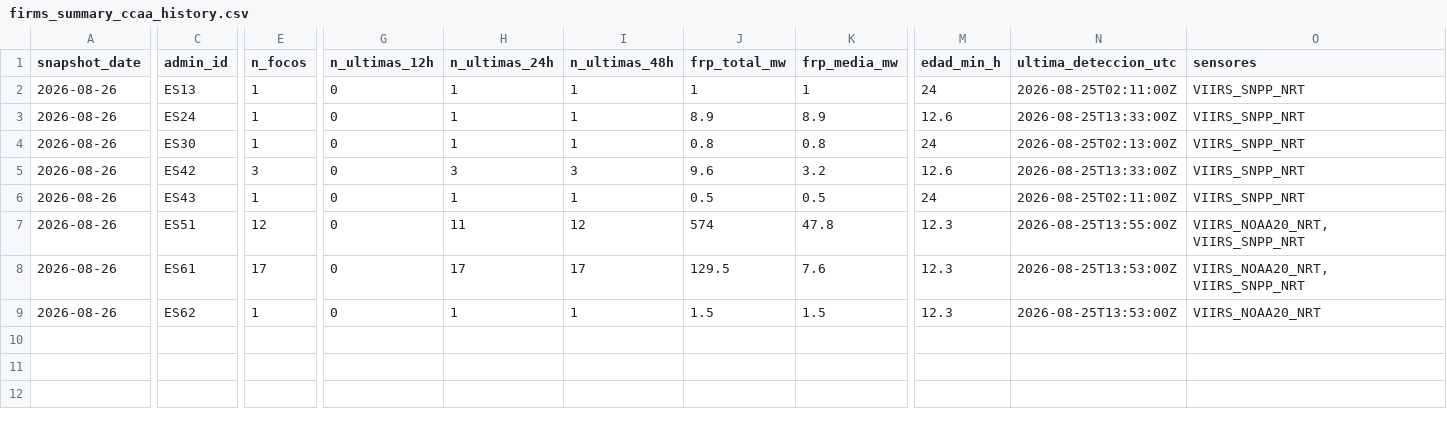
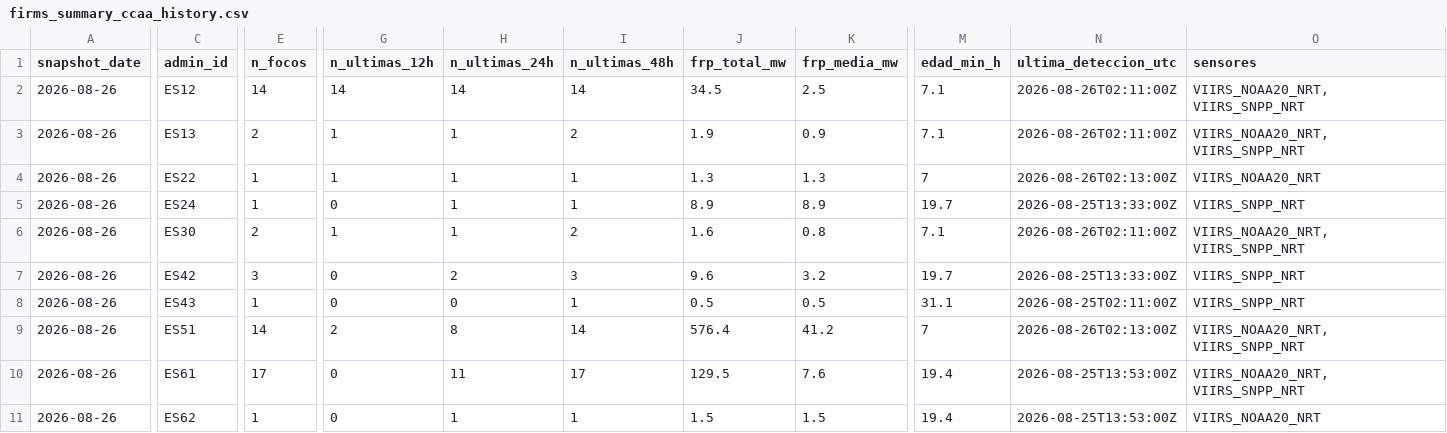
Before and after one commit to santiagomota/visor-fuego, a CSV file: assets/history/firms_summary_ccaa_history.csv, drawn as a sheet; only a part is shown, gaps mark what is left out; addresses are those after the commit; rows hold the shown columns only; the diff covers the shown part only; the diff names each change by its address in the sheet, - before the commit and + after, or states it on an @@ line.

```diff
--- a/assets/history/firms_summary_ccaa_history.csv
+++ b/assets/history/firms_summary_ccaa_history.csv
+row 2: 2026-08-26 | ES12 | 14 | 14 | 14 | 14 | 34.5 | 2.5 | 7.1 | 2026-08-26T02:11:00Z | VIIRS_NOAA20_NRT, VIIRS_SNPP_NRT
-E3 (n_focos): 1
+E3 (n_focos): 2
-G3 (n_ultimas_12h): 0
+G3 (n_ultimas_12h): 1
-I3 (n_ultimas_48h): 1
+I3 (n_ultimas_48h): 2
-J3 (frp_total_mw): 1
+J3 (frp_total_mw): 1.9
-K3 (frp_media_mw): 1
+K3 (frp_media_mw): 0.9
-M3 (edad_min_h): 24
+M3 (edad_min_h): 7.1
-N3 (ultima_deteccion_utc): 2026-08-25T02:11:00Z
+N3 (ultima_deteccion_utc): 2026-08-26T02:11:00Z
-O3 (sensores): VIIRS_SNPP_NRT
+O3 (sensores): VIIRS_NOAA20_NRT, VIIRS_SNPP_NRT
+row 4: 2026-08-26 | ES22 | 1 | 1 | 1 | 1 | 1.3 | 1.3 | 7 | 2026-08-26T02:13:00Z | VIIRS_NOAA20_NRT
-M5 (edad_min_h): 12.6
+M5 (edad_min_h): 19.7
-E6 (n_focos): 1
+E6 (n_focos): 2
-G6 (n_ultimas_12h): 0
+G6 (n_ultimas_12h): 1
-I6 (n_ultimas_48h): 1
+I6 (n_ultimas_48h): 2
-J6 (frp_total_mw): 0.8
+J6 (frp_total_mw): 1.6
-M6 (edad_min_h): 24
+M6 (edad_min_h): 7.1
-N6 (ultima_deteccion_utc): 2026-08-25T02:13:00Z
+N6 (ultima_deteccion_utc): 2026-08-26T02:11:00Z
-O6 (sensores): VIIRS_SNPP_NRT
+O6 (sensores): VIIRS_NOAA20_NRT, VIIRS_SNPP_NRT
-H7 (n_ultimas_24h): 3
+H7 (n_ultimas_24h): 2
-M7 (edad_min_h): 12.6
+M7 (edad_min_h): 19.7
-H8 (n_ultimas_24h): 1
+H8 (n_ultimas_24h): 0
-M8 (edad_min_h): 24
+M8 (edad_min_h): 31.1
-E9 (n_focos): 12
+E9 (n_focos): 14
-G9 (n_ultimas_12h): 0
+G9 (n_ultimas_12h): 2
-H9 (n_ultimas_24h): 11
+H9 (n_ultimas_24h): 8
-I9 (n_ultimas_48h): 12
+I9 (n_ultimas_48h): 14
-J9 (frp_total_mw): 574
+J9 (frp_total_mw): 576.4
-K9 (frp_media_mw): 47.8
+K9 (frp_media_mw): 41.2
-M9 (edad_min_h): 12.3
+M9 (edad_min_h): 7
-N9 (ultima_deteccion_utc): 2026-08-25T13:55:00Z
+N9 (ultima_deteccion_utc): 2026-08-26T02:13:00Z
-H10 (n_ultimas_24h): 17
+H10 (n_ultimas_24h): 11
-M10:M11 (edad_min_h): 12.3
+M10:M11 (edad_min_h): 19.4
```
Also changed, not shown: 1 edited cell elsewhere in this file, assets/alerts/operational_alerts.csv, assets/history/firms_summary_provincias_history.csv, 30 other files.
